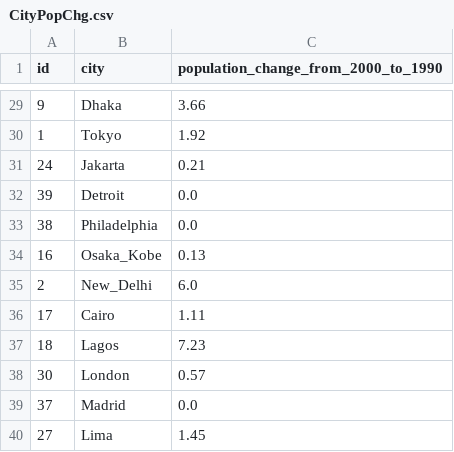
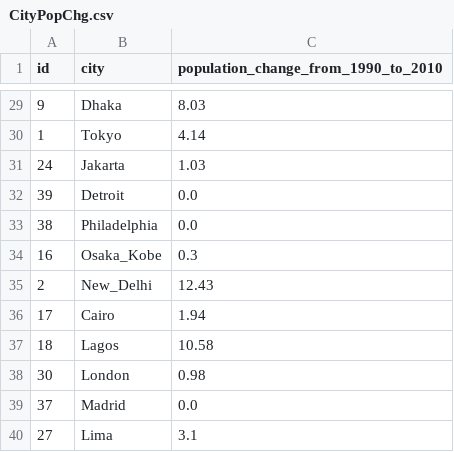
Before and after one commit to evanapplegate/geocomputing, a CSV file: Lab 5/CityPopChg.csv, drawn as a sheet; only a part is shown, gaps mark what is left out; the diff covers the shown part only.

```diff
--- a/Lab 5/CityPopChg.csv
+++ b/Lab 5/CityPopChg.csv
@@ -1 +1 @@
-id,city,population_change_from_2000_to_1990
+id,city,population_change_from_1990_to_2010
@@ -29,12 +29,12 @@ id,city,population_change_from_2000_to_1990
-9,Dhaka,3.66
-1,Tokyo,1.92
-24,Jakarta,0.21
+9,Dhaka,8.03
+1,Tokyo,4.14
+24,Jakarta,1.03
 39,Detroit,0.0
 38,Philadelphia,0.0
-16,Osaka_Kobe,0.13
-2,New_Delhi,6.0
-17,Cairo,1.11
-18,Lagos,7.23
-30,London,0.57
+16,Osaka_Kobe,0.3
+2,New_Delhi,12.43
+17,Cairo,1.94
+18,Lagos,10.58
+30,London,0.98
 37,Madrid,0.0
-27,Lima,1.45
+27,Lima,3.1
```
Also changed, not shown: 24 edited cells elsewhere in this file, 4 other files.
